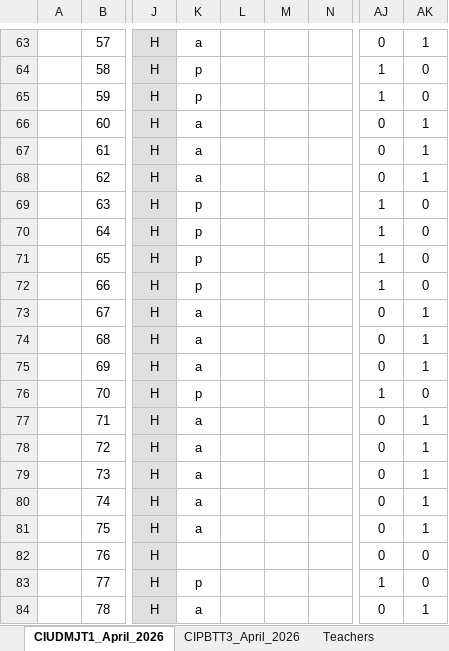
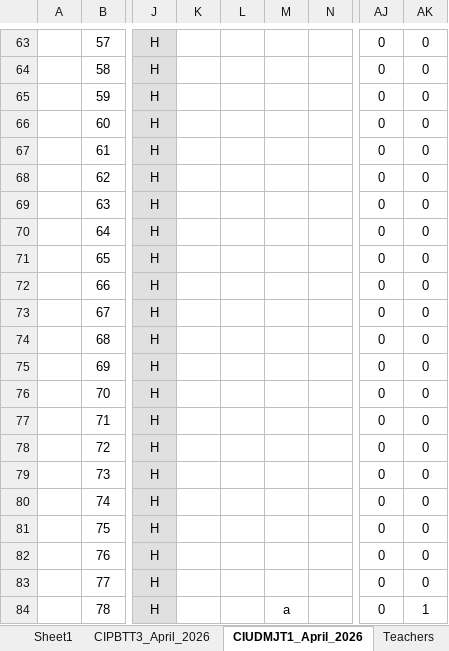
Before and after one commit to ratnesh-srivastava/Attendance-App, an Excel workbook: Teachers.xlsx, sheet CIUDMJT1_April_2026, drawn as a sheet; only a part is shown, gaps mark what is left out; values as stored, in another font and other column widths than the file's, no borders; charts and pictures not drawn; the diff covers the shown part only; the diff names each change by its address in the sheet, - before the commit and + after, or states it on an @@ line.

```diff
--- a/Teachers.xlsx (sheet CIUDMJT1_April_2026)
+++ b/Teachers.xlsx (sheet CIUDMJT1_April_2026)
+sheet tab: Sheet1
@@ sheet tab order changed: Sheet1 | CIPBTT3_April_2026 | CIUDMJT1_April_2026 | Teachers @@
-K63: a
+K63: (empty)
-AK63: 1
+AK63: 0
-K64:K65: p
+K64:K65: (empty)
-AJ64:AJ65: 1
+AJ64:AJ65: 0
-K66:K68: a
+K66:K68: (empty)
-AK66:AK68: 1
+AK66:AK68: 0
-K69:K72: p
+K69:K72: (empty)
-AJ69:AJ72: 1
+AJ69:AJ72: 0
-K73:K75: a
+K73:K75: (empty)
-AK73:AK75: 1
+AK73:AK75: 0
-K76: p
+K76: (empty)
-AJ76: 1
+AJ76: 0
-K77:K81: a
+K77:K81: (empty)
-AK77:AK81: 1
+AK77:AK81: 0
-K83: p
+K83: (empty)
-AJ83: 1
+AJ83: 0
-K84: a
+K84: (empty)
-M84: (empty)
+M84: a
```
Also changed, not shown: 124 edited cells elsewhere in this sheet, sheet CIPBTT3_April_2026, sheet Teachers, charts or pictures, 3 other files.
